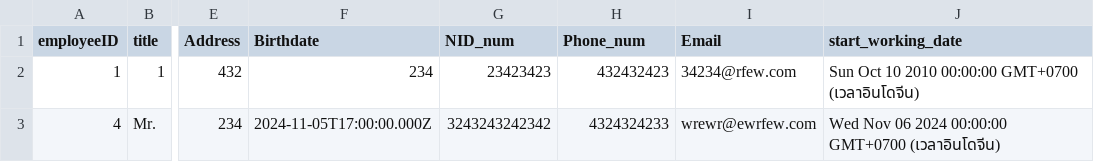
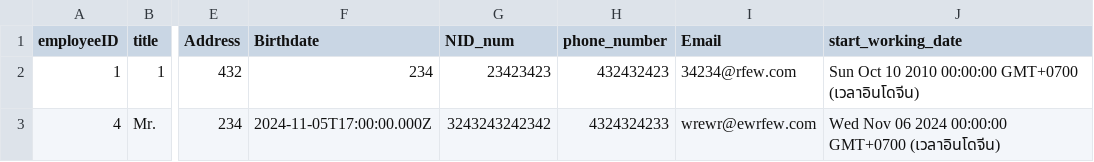
Before and after one commit to ecctechs/erp_backend, a CSV file: export/employees.csv, drawn as a sheet; only a part is shown, gaps mark what is left out; the diff names each change by its address in the sheet, - before the commit and + after, or states it on an @@ line.

```diff
--- a/export/employees.csv
+++ b/export/employees.csv
-H1: Phone_num
+H1: phone_number
```
Also changed, not shown: 4 other files.
